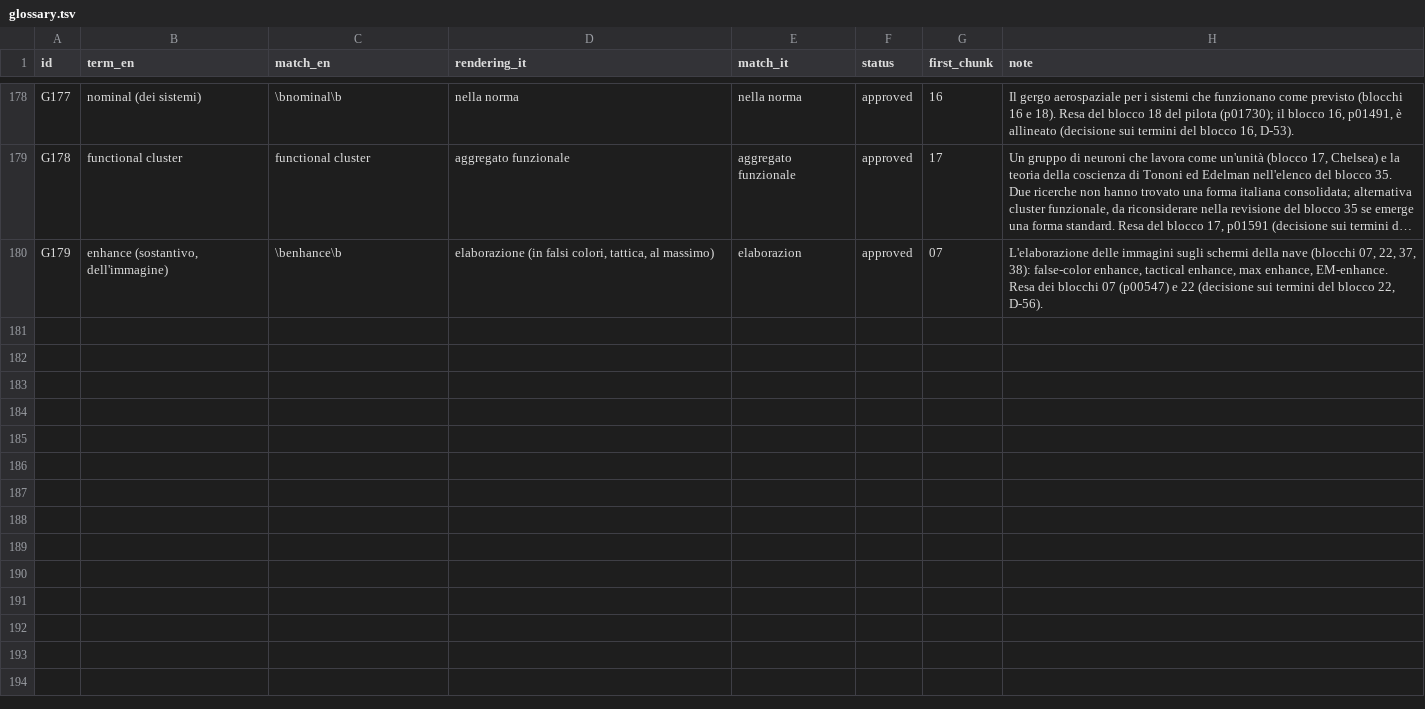
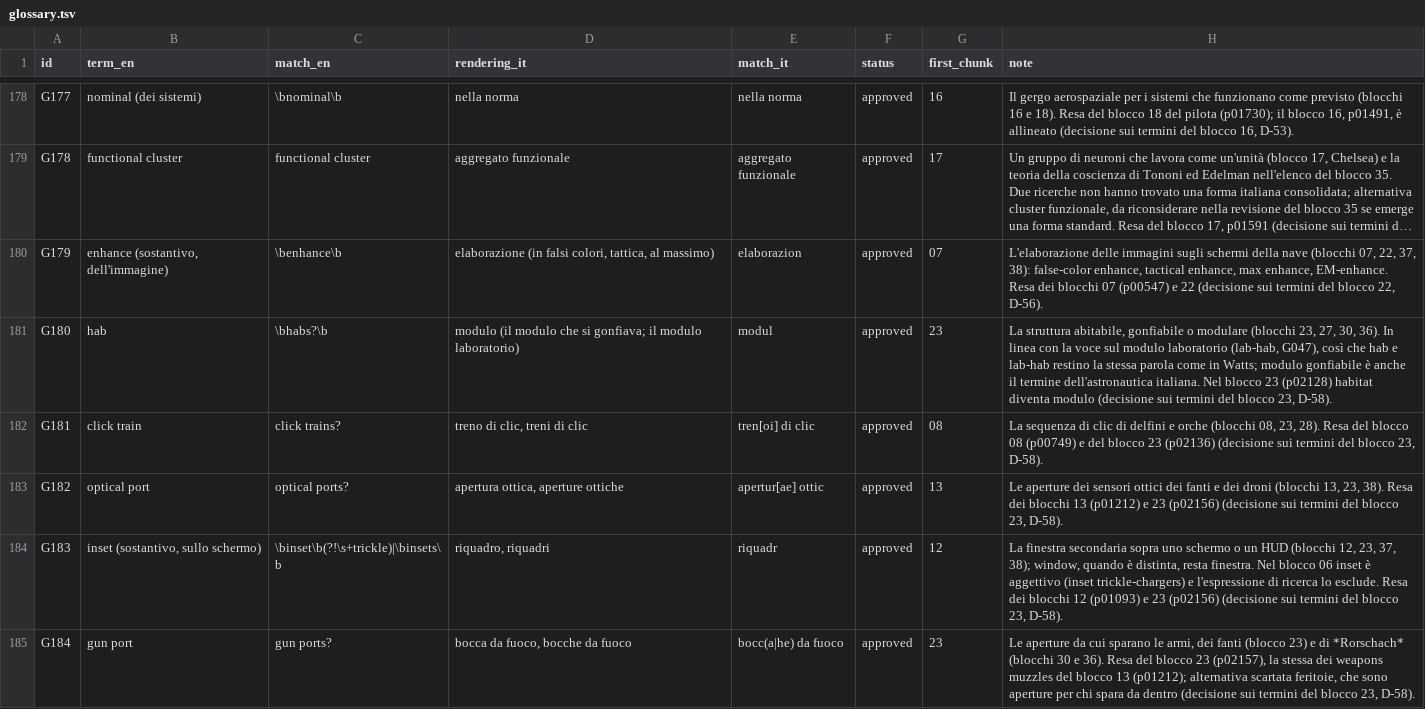
Before and after one commit to lucavd/blindsight_ita, a TSV file: docs/glossary.tsv, drawn as a sheet; only a part is shown, gaps mark what is left out; long unchanged cells end in …; the diff names each change by its address in the sheet, - before the commit and + after, or states it on an @@ line.

```diff
--- a/docs/glossary.tsv
+++ b/docs/glossary.tsv
+row 181: G180 | hab | \bhabs?\b | modulo (il modulo che si gonfiava; il modulo laboratorio) | modul | approved | 23 | La struttura abitabile, gonfiabile o modulare (blocchi 23, 27, 30, 36). In linea con la voce sul modulo laboratorio (lab-hab, G047), così che hab e lab-hab restino la stessa parola come in Watts; modulo gonfiabile è anche il termine dell'astronautica italiana. Nel blocco 23 (p02128) habitat diventa modulo (decisione sui termini del blocco 23, D-58).
+row 182: G181 | click train | click trains? | treno di clic, treni di clic | tren[oi] di clic | approved | 08 | La sequenza di clic di delfini e orche (blocchi 08, 23, 28). Resa del blocco 08 (p00749) e del blocco 23 (p02136) (decisione sui termini del blocco 23, D-58).
+row 183: G182 | optical port | optical ports? | apertura ottica, aperture ottiche | apertur[ae] ottic | approved | 13 | Le aperture dei sensori ottici dei fanti e dei droni (blocchi 13, 23, 38). Resa dei blocchi 13 (p01212) e 23 (p02156) (decisione sui termini del blocco 23, D-58).
+row 184: G183 | inset (sostantivo, sullo schermo) | \binset\b(?!\s+trickle)|\binsets\b | riquadro, riquadri | riquadr | approved | 12 | La finestra secondaria sopra uno schermo o un HUD (blocchi 12, 23, 37, 38); window, quando è distinta, resta finestra. Nel blocco 06 inset è aggettivo (inset trickle-chargers) e l'espressione di ricerca lo esclude. Resa dei blocchi 12 (p01093) e 23 (p02156) (decisione sui termini del blocco 23, D-58).
+row 185: G184 | gun port | gun ports? | bocca da fuoco, bocche da fuoco | bocc(a|he) da fuoco | approved | 23 | Le aperture da cui sparano le armi, dei fanti (blocco 23) e di *Rorschach* (blocchi 30 e 36). Resa del blocco 23 (p02157), la stessa dei weapons muzzles del blocco 13 (p01212); alternativa scartata feritoie, che sono aperture per chi spara da dentro (decisione sui termini del blocco 23, D-58).
```
Also changed, not shown: 5 other files.
